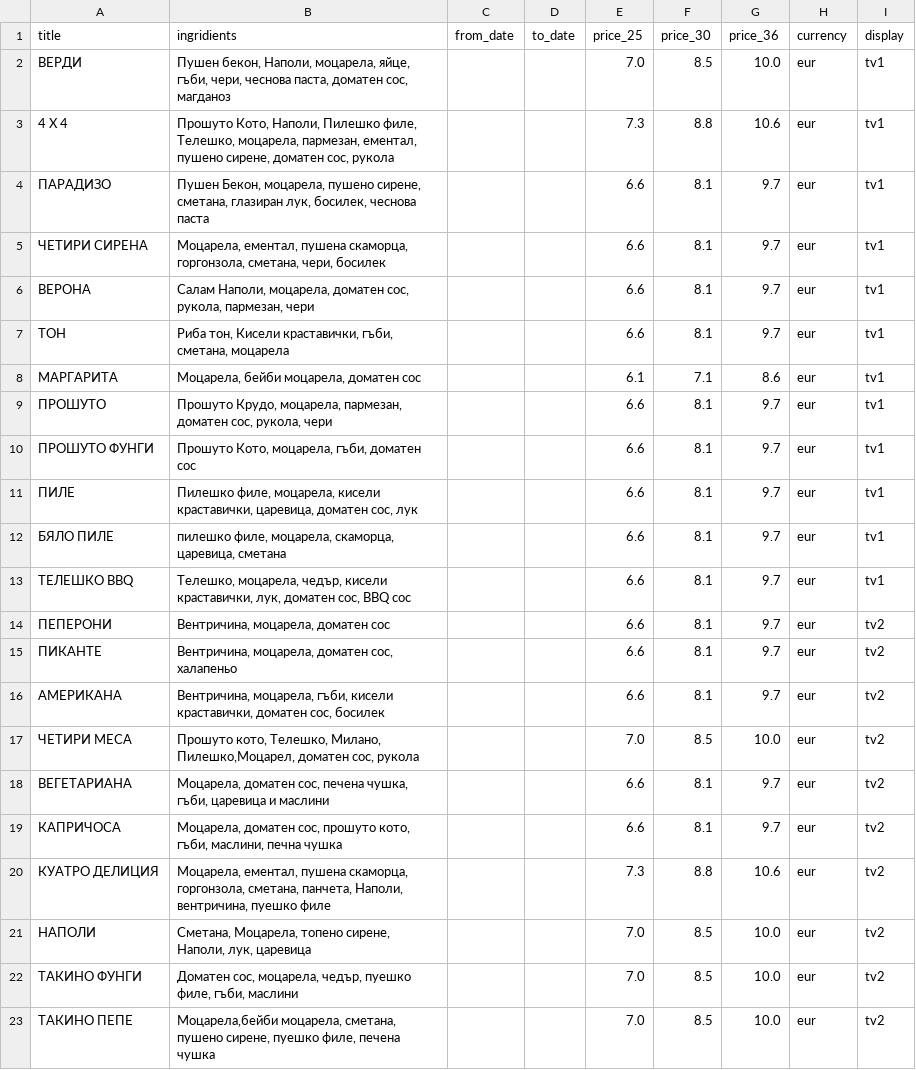
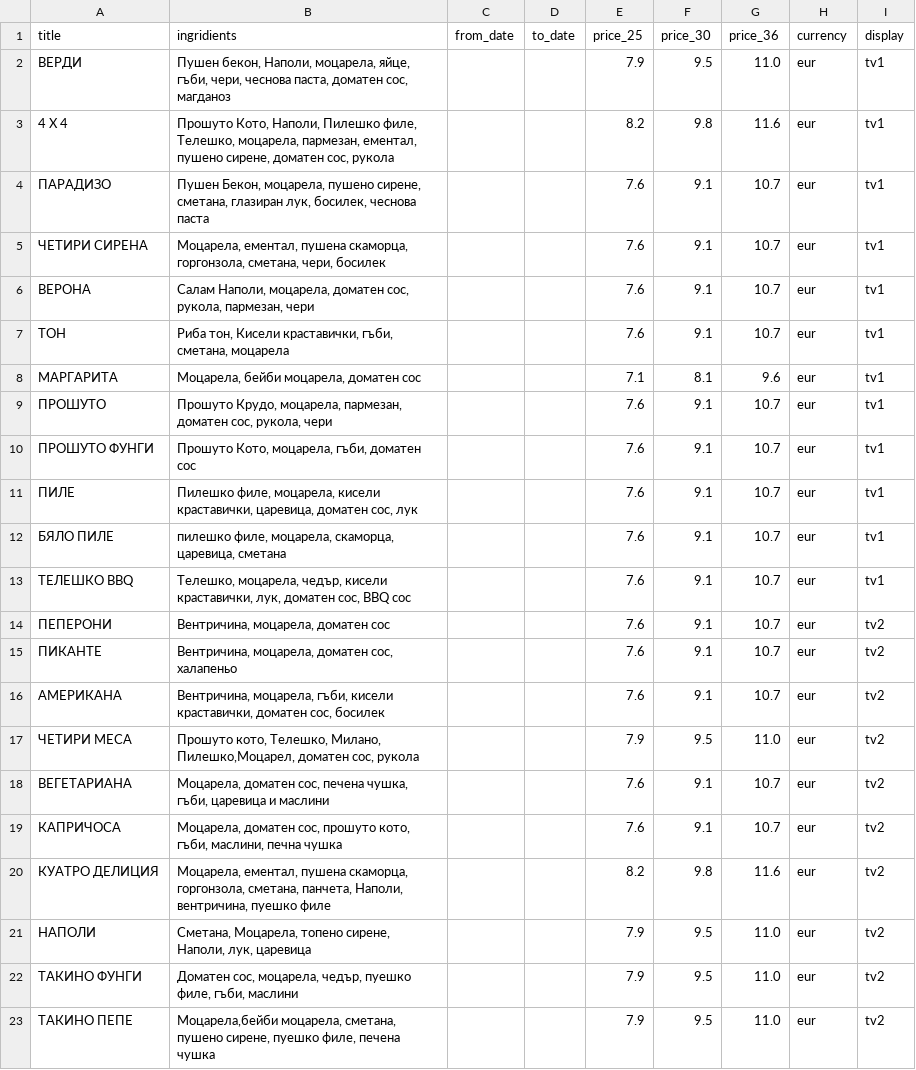
Before and after one commit to g-pub/verdi, a CSV file: pizza.csv, drawn as a sheet.

Commit message:
update pizza prices

```diff
--- a/pizza.csv
+++ b/pizza.csv
@@ -1,23 +1,23 @@
 title;ingridients;from_date;to_date;price_25;price_30;price_36;currency;display
-ВЕРДИ;Пушен бекон, Наполи, моцарела, яйце, гъби, чери, чеснова паста, доматен сос, магданоз;;;7.0;8.5;10.0;eur;tv1
-4 Х 4;Прошуто Кото, Наполи, Пилешко филе, Телешко, моцарела, пармезан, ементал, пушено сирене, доматен сос, рукола;;;7.3;8.8;10.6;eur;tv1
-ПАРАДИЗО;Пушен Бекон, моцарела, пушено сирене, сметана, глазиран лук, босилек, чеснова паста;;;6.6;8.1;9.7;eur;tv1
-ЧЕТИРИ СИРЕНА;Моцарела, ементал, пушена скаморца, горгонзола, сметана, чери, босилек;;;6.6;8.1;9.7;eur;tv1
-ВЕРОНА;Салам Наполи, моцарела, доматен сос, рукола, пармезан, чери;;;6.6;8.1;9.7;eur;tv1
-ТОН;Риба тон, Кисели краставички, гъби, сметана, моцарела;;;6.6;8.1;9.7;eur;tv1
-МАРГАРИТА;Моцарела, бейби моцарела, доматен сос;;;6.1;7.1;8.6;eur;tv1
-ПРОШУТО;Прошуто Крудо, моцарела, пармезан, доматен сос, рукола, чери;;;6.6;8.1;9.7;eur;tv1
-ПРОШУТО ФУНГИ;Прошуто Кото, моцарела, гъби, доматен сос;;;6.6;8.1;9.7;eur;tv1
-ПИЛЕ;Пилешко филе, моцарела, кисели краставички, царевица, доматен сос, лук;;;6.6;8.1;9.7;eur;tv1
-БЯЛО ПИЛЕ;пилешко филе, моцарела, скаморца, царевица, сметана;;;6.6;8.1;9.7;eur;tv1
-ТЕЛЕШКО BBQ;Телешко, моцарела, чедър, кисели краставички, лук, доматен сос, BBQ сос;;;6.6;8.1;9.7;eur;tv1
-ПЕПЕРОНИ;Вентричина, моцарела, доматен сос;;;6.6;8.1;9.7;eur;tv2
-ПИКАНТЕ;Вентричина, моцарела, доматен сос, халапеньо;;;6.6;8.1;9.7;eur;tv2
-АМЕРИКАНА;Вентричина, моцарела, гъби, кисели краставички, доматен сос, босилек;;;6.6;8.1;9.7;eur;tv2
-ЧЕТИРИ МЕСА;Прошуто кото, Телешко, Милано, Пилешко,Моцарел, доматен сос, рукола;;;7.0;8.5;10.0;eur;tv2
-ВЕГЕТАРИАНА;Моцарела, доматен сос, печена чушка, гъби, царевица и маслини;;;6.6;8.1;9.7;eur;tv2
-КАПРИЧОСА;Моцарела, доматен сос, прошуто кото, гъби, маслини, печна чушка;;;6.6;8.1;9.7;eur;tv2
-КУАТРО ДЕЛИЦИЯ;Моцарела, ементал, пушена скаморца, горгонзола, сметана, панчета, Наполи, вентричина, пуешко филе;;;7.3;8.8;10.6;eur;tv2
-НАПОЛИ;Сметана, Моцарела, топено сирене, Наполи, лук, царевица;;;7.0;8.5;10.0;eur;tv2
-ТАКИНО ФУНГИ;Доматен сос, моцарела, чедър, пуешко филе, гъби, маслини;;;7.0;8.5;10.0;eur;tv2
-ТАКИНО ПЕПЕ;Моцарела,бейби моцарела, сметана, пушено сирене, пуешко филе, печена чушка;;;7.0;8.5;10.0;eur;tv2
+ВЕРДИ;Пушен бекон, Наполи, моцарела, яйце, гъби, чери, чеснова паста, доматен сос, магданоз;;;7.9;9.5;11.0;eur;tv1
+4 Х 4;Прошуто Кото, Наполи, Пилешко филе, Телешко, моцарела, пармезан, ементал, пушено сирене, доматен сос, рукола;;;8.2;9.8;11.6;eur;tv1
+ПАРАДИЗО;Пушен Бекон, моцарела, пушено сирене, сметана, глазиран лук, босилек, чеснова паста;;;7.6;9.1;10.7;eur;tv1
+ЧЕТИРИ СИРЕНА;Моцарела, ементал, пушена скаморца, горгонзола, сметана, чери, босилек;;;7.6;9.1;10.7;eur;tv1
+ВЕРОНА;Салам Наполи, моцарела, доматен сос, рукола, пармезан, чери;;;7.6;9.1;10.7;eur;tv1
+ТОН;Риба тон, Кисели краставички, гъби, сметана, моцарела;;;7.6;9.1;10.7;eur;tv1
+МАРГАРИТА;Моцарела, бейби моцарела, доматен сос;;;7.1;8.1;9.6;eur;tv1
+ПРОШУТО;Прошуто Крудо, моцарела, пармезан, доматен сос, рукола, чери;;;7.6;9.1;10.7;eur;tv1
+ПРОШУТО ФУНГИ;Прошуто Кото, моцарела, гъби, доматен сос;;;7.6;9.1;10.7;eur;tv1
+ПИЛЕ;Пилешко филе, моцарела, кисели краставички, царевица, доматен сос, лук;;;7.6;9.1;10.7;eur;tv1
+БЯЛО ПИЛЕ;пилешко филе, моцарела, скаморца, царевица, сметана;;;7.6;9.1;10.7;eur;tv1
+ТЕЛЕШКО BBQ;Телешко, моцарела, чедър, кисели краставички, лук, доматен сос, BBQ сос;;;7.6;9.1;10.7;eur;tv1
+ПЕПЕРОНИ;Вентричина, моцарела, доматен сос;;;7.6;9.1;10.7;eur;tv2
+ПИКАНТЕ;Вентричина, моцарела, доматен сос, халапеньо;;;7.6;9.1;10.7;eur;tv2
+АМЕРИКАНА;Вентричина, моцарела, гъби, кисели краставички, доматен сос, босилек;;;7.6;9.1;10.7;eur;tv2
+ЧЕТИРИ МЕСА;Прошуто кото, Телешко, Милано, Пилешко,Моцарел, доматен сос, рукола;;;7.9;9.5;11.0;eur;tv2
+ВЕГЕТАРИАНА;Моцарела, доматен сос, печена чушка, гъби, царевица и маслини;;;7.6;9.1;10.7;eur;tv2
+КАПРИЧОСА;Моцарела, доматен сос, прошуто кото, гъби, маслини, печна чушка;;;7.6;9.1;10.7;eur;tv2
+КУАТРО ДЕЛИЦИЯ;Моцарела, ементал, пушена скаморца, горгонзола, сметана, панчета, Наполи, вентричина, пуешко филе;;;8.2;9.8;11.6;eur;tv2
+НАПОЛИ;Сметана, Моцарела, топено сирене, Наполи, лук, царевица;;;7.9;9.5;11.0;eur;tv2
+ТАКИНО ФУНГИ;Доматен сос, моцарела, чедър, пуешко филе, гъби, маслини;;;7.9;9.5;11.0;eur;tv2
+ТАКИНО ПЕПЕ;Моцарела,бейби моцарела, сметана, пушено сирене, пуешко филе, печена чушка;;;7.9;9.5;11.0;eur;tv2
```
